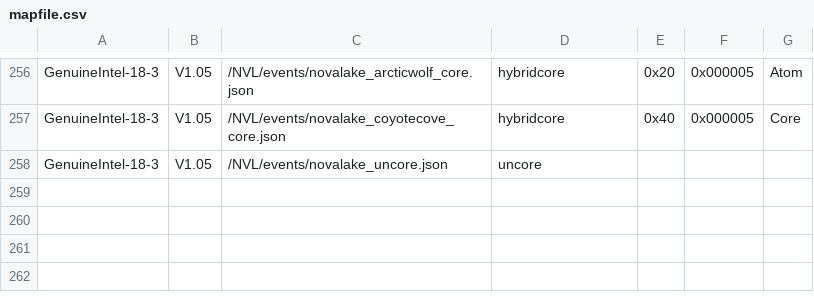
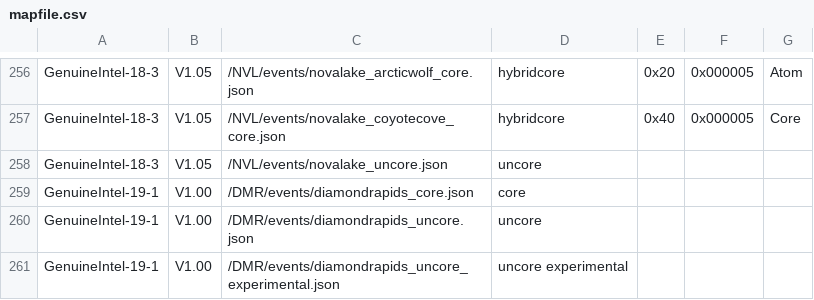
Before and after one commit to intel/perfmon, a CSV file: mapfile.csv, drawn as a sheet; only a part is shown, gaps mark what is left out; the diff names each change by its address in the sheet, - before the commit and + after, or states it on an @@ line.

Commit message:
mapfile.csv: Add DMR
Add mappings for DMR [1].

[1] https://github.com/torvalds/linux/blob/master/arch/x86/include/asm/intel-family.h

```diff
--- a/mapfile.csv
+++ b/mapfile.csv
+row 259: GenuineIntel-19-1 | V1.00 | /DMR/events/diamondrapids_core.json | core
+row 260: GenuineIntel-19-1 | V1.00 | /DMR/events/diamondrapids_uncore.json | uncore
+row 261: GenuineIntel-19-1 | V1.00 | /DMR/events/diamondrapids_uncore_experimental.json | uncore experimental
```
